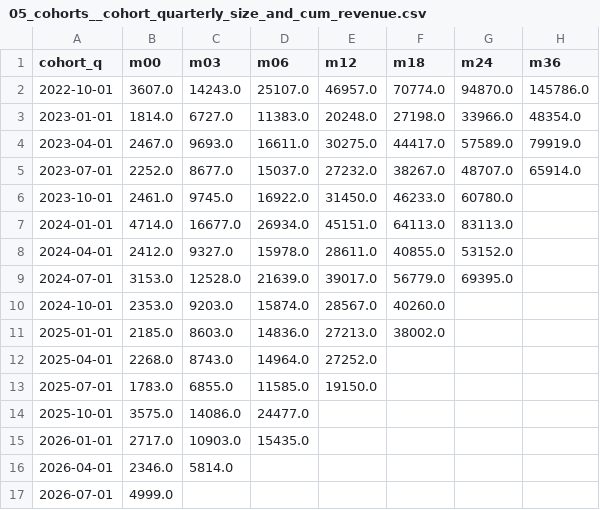
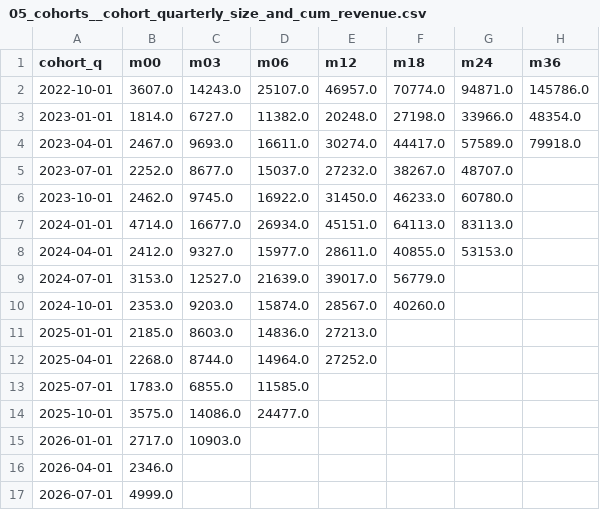
Before and after one commit to Fractionalytics/how-many-customers, a CSV file: company2/out/05_cohorts__cohort_quarterly_size_and_cum_revenue.csv, drawn as a sheet.

```diff
--- a/company2/out/05_cohorts__cohort_quarterly_size_and_cum_revenue.csv
+++ b/company2/out/05_cohorts__cohort_quarterly_size_and_cum_revenue.csv
@@ -1,17 +1,17 @@
 cohort_q,m00,m03,m06,m12,m18,m24,m36
-2022-10-01,3607.0,14243.0,25107.0,46957.0,70774.0,94870.0,145786.0
-2023-01-01,1814.0,6727.0,11383.0,20248.0,27198.0,33966.0,48354.0
-2023-04-01,2467.0,9693.0,16611.0,30275.0,44417.0,57589.0,79919.0
-2023-07-01,2252.0,8677.0,15037.0,27232.0,38267.0,48707.0,65914.0
-2023-10-01,2461.0,9745.0,16922.0,31450.0,46233.0,60780.0,
+2022-10-01,3607.0,14243.0,25107.0,46957.0,70774.0,94871.0,145786.0
+2023-01-01,1814.0,6727.0,11382.0,20248.0,27198.0,33966.0,48354.0
+2023-04-01,2467.0,9693.0,16611.0,30274.0,44417.0,57589.0,79918.0
+2023-07-01,2252.0,8677.0,15037.0,27232.0,38267.0,48707.0,
+2023-10-01,2462.0,9745.0,16922.0,31450.0,46233.0,60780.0,
 2024-01-01,4714.0,16677.0,26934.0,45151.0,64113.0,83113.0,
-2024-04-01,2412.0,9327.0,15978.0,28611.0,40855.0,53152.0,
-2024-07-01,3153.0,12528.0,21639.0,39017.0,56779.0,69395.0,
+2024-04-01,2412.0,9327.0,15977.0,28611.0,40855.0,53153.0,
+2024-07-01,3153.0,12527.0,21639.0,39017.0,56779.0,,
 2024-10-01,2353.0,9203.0,15874.0,28567.0,40260.0,,
-2025-01-01,2185.0,8603.0,14836.0,27213.0,38002.0,,
-2025-04-01,2268.0,8743.0,14964.0,27252.0,,,
-2025-07-01,1783.0,6855.0,11585.0,19150.0,,,
+2025-01-01,2185.0,8603.0,14836.0,27213.0,,,
+2025-04-01,2268.0,8744.0,14964.0,27252.0,,,
+2025-07-01,1783.0,6855.0,11585.0,,,,
 2025-10-01,3575.0,14086.0,24477.0,,,,
-2026-01-01,2717.0,10903.0,15435.0,,,,
-2026-04-01,2346.0,5814.0,,,,,
+2026-01-01,2717.0,10903.0,,,,,
+2026-04-01,2346.0,,,,,,
 2026-07-01,4999.0,,,,,,
```
Also changed, not shown: company1/out/05_cohorts__cohort_quarterly_logo_retention.csv, company1/out/05_cohorts__cohort_quarterly_revenue_retention.csv, 13 other files.
